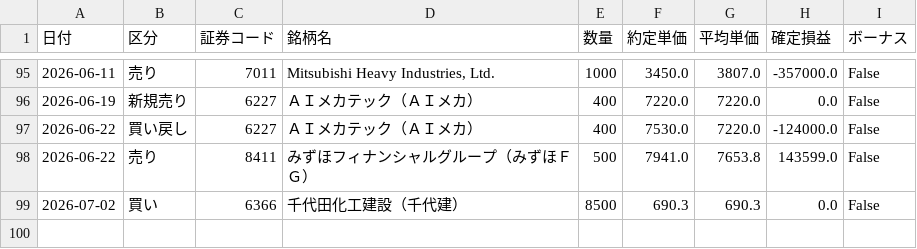
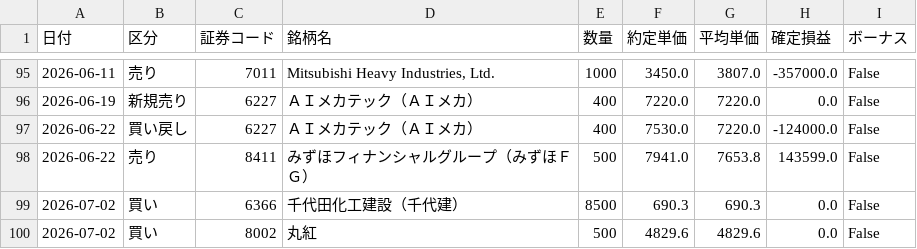
Before and after one commit to reiwa1019-cmyk/J_Phantom_Gear, a CSV file: trade_log.csv, drawn as a sheet; only a part is shown, gaps mark what is left out.

Commit message:
Update trade_log.csv

```diff
--- a/trade_log.csv
+++ b/trade_log.csv
@@ -99 +99,2 @@
 2026-07-02,買い,6366,千代田化工建設（千代建）,8500,690.3,690.3,0.0,False
+2026-07-02,買い,8002,丸紅,500,4829.6,4829.6,0.0,False
```
